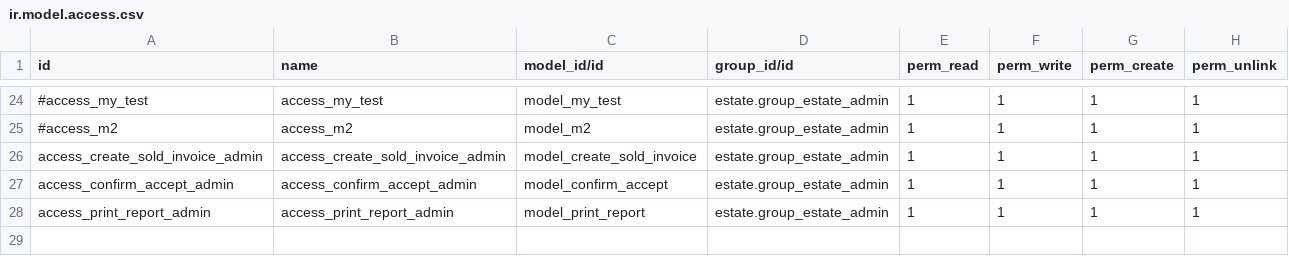
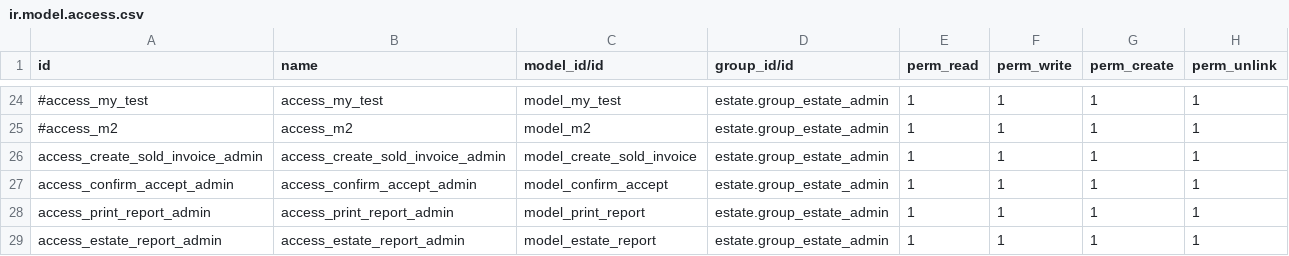
Before and after one commit to Hinakathiriya/odoocourse, a CSV file: Estate/security/ir.model.access.csv, drawn as a sheet; only a part is shown, gaps mark what is left out.

Commit message:
add create and write method and sequence

```diff
--- a/Estate/security/ir.model.access.csv
+++ b/Estate/security/ir.model.access.csv
@@ -28 +28,2 @@ access_confirm_accept_admin,access_confirm_accept_admin,model_confirm_accept,est
 access_print_report_admin,access_print_report_admin,model_print_report,estate.group_estate_admin,1,1,1,1
+access_estate_report_admin,access_estate_report_admin,model_estate_report,estate.group_estate_admin,1,1,1,1
```
Also changed, not shown: 9 other files.
